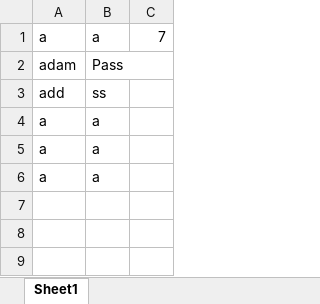
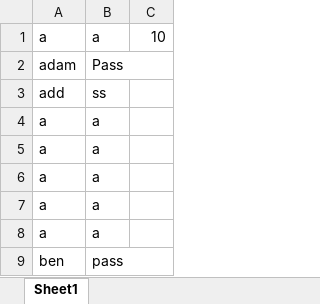
Before and after one commit to AdamB64/graded-unit, an Excel workbook: users.xlsx, sheet Sheet1, drawn as a sheet; values as stored, in another font and other column widths than the file's, no borders; the diff names each change by its address in the sheet, - before the commit and + after, or states it on an @@ line.

```diff
--- a/users.xlsx (sheet Sheet1)
+++ b/users.xlsx (sheet Sheet1)
-C1: 7
+C1: 10
+row 7: a | a
+row 8: a | a
+row 9: ben | pass
```
Also changed, not shown: a.xlsx, 4 other files.
